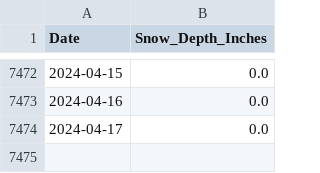
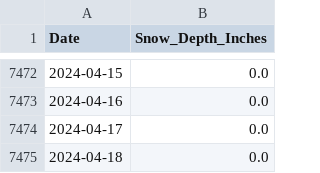
Before and after one commit to silverbutte/snowdata, a CSV file: snow_data.csv, drawn as a sheet; only a part is shown, gaps mark what is left out.

Commit message:
Update snow_data.csv

```diff
--- a/snow_data.csv
+++ b/snow_data.csv
@@ -7474 +7474,2 @@ Date,Snow_Depth_Inches
 2024-04-17,0.0
+2024-04-18,0.0
```
